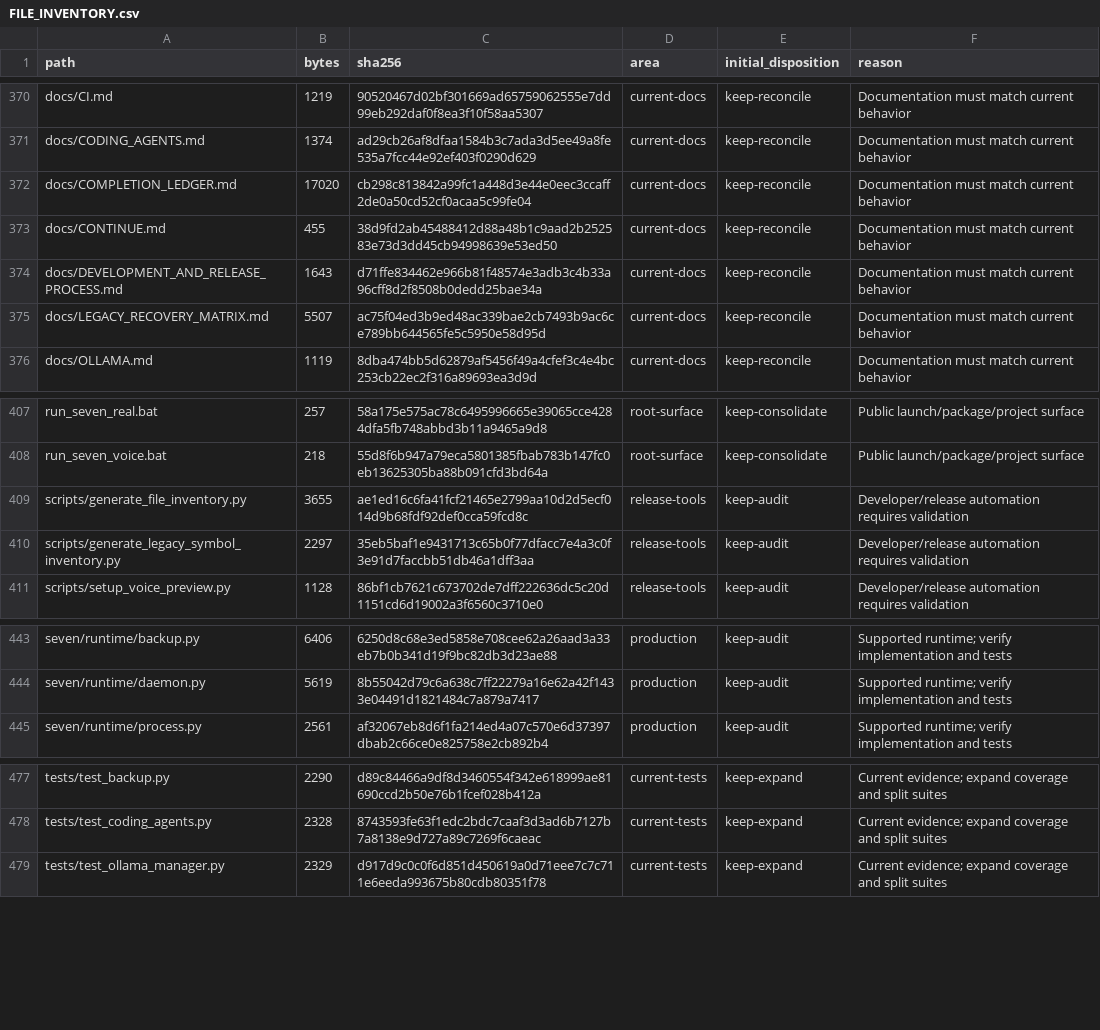
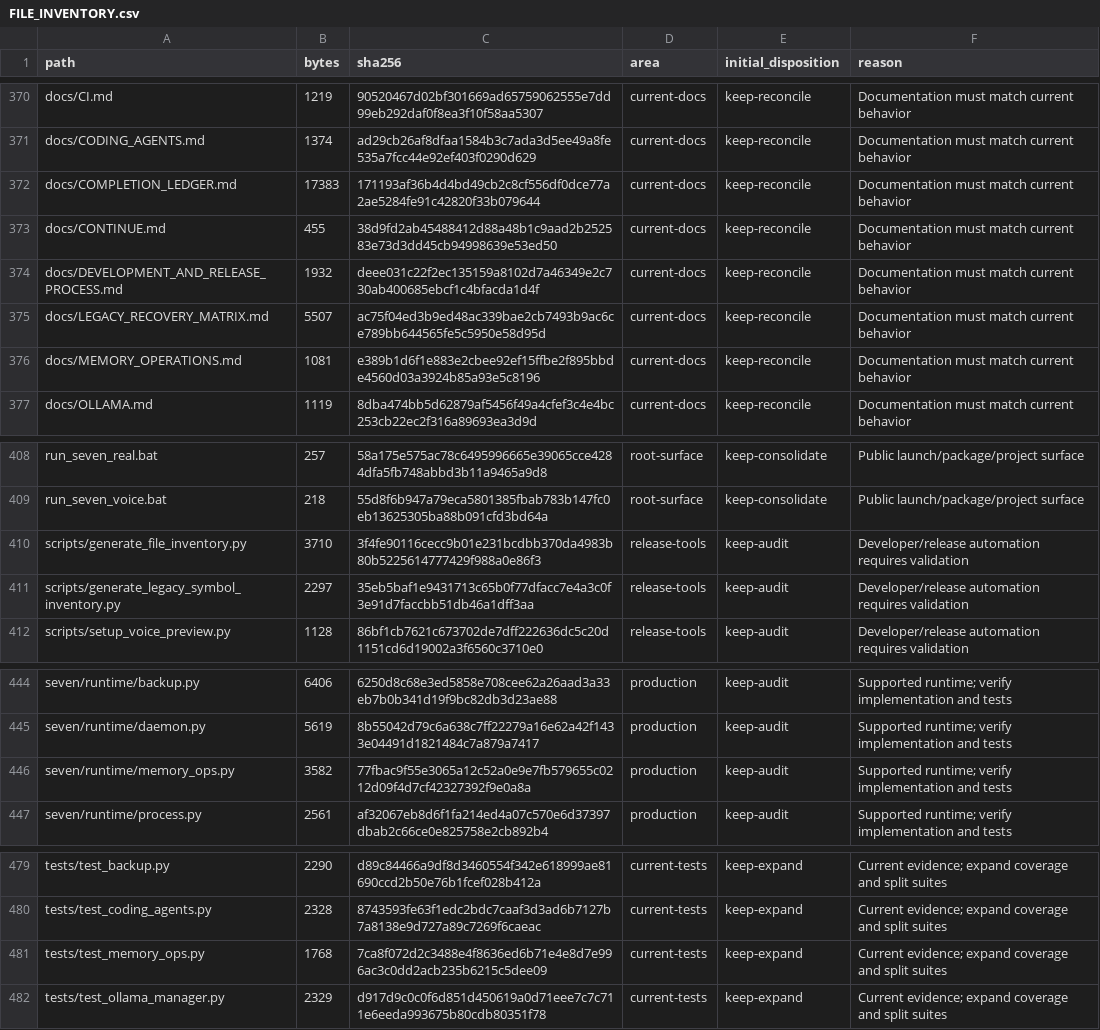
Before and after one commit to LoSkroefie/seven-ai, a CSV file: docs/FILE_INVENTORY.csv, drawn as a sheet; only a part is shown, gaps mark what is left out.

Commit message:
include new files in pre-commit inventory

```diff
--- a/docs/FILE_INVENTORY.csv
+++ b/docs/FILE_INVENTORY.csv
@@ -371,6 +371,7 @@ docs/CI.md,1219,90520467d02bf301669ad65759062555e7dd99eb292daf0f8ea3f10f58aa5307
 docs/CODING_AGENTS.md,1374,ad29cb26af8dfaa1584b3c7ada3d5ee49a8fe535a7fcc44e92ef403f0290d629,current-docs,keep-reconcile,Documentation must match current behavior
-docs/COMPLETION_LEDGER.md,17020,cb298c813842a99fc1a448d3e44e0eec3ccaff2de0a50cd52cf0acaa5c99fe04,current-docs,keep-reconcile,Documentation must match current behavior
+docs/COMPLETION_LEDGER.md,17383,171193af36b4d4bd49cb2c8cf556df0dce77a2ae5284fe91c42820f33b079644,current-docs,keep-reconcile,Documentation must match current behavior
 docs/CONTINUE.md,455,38d9fd2ab45488412d88a48b1c9aad2b252583e73d3dd45cb94998639e53ed50,current-docs,keep-reconcile,Documentation must match current behavior
-docs/DEVELOPMENT_AND_RELEASE_PROCESS.md,1643,d71ffe834462e966b81f48574e3adb3c4b33a96cff8d2f8508b0dedd25bae34a,current-docs,keep-reconcile,Documentation must match current behavior
+docs/DEVELOPMENT_AND_RELEASE_PROCESS.md,1932,deee031c22f2ec135159a8102d7a46349e2c730ab400685ebcf1c4bfacda1d4f,current-docs,keep-reconcile,Documentation must match current behavior
 docs/LEGACY_RECOVERY_MATRIX.md,5507,ac75f04ed3b9ed48ac339bae2cb7493b9ac6ce789bb644565fe5c5950e58d95d,current-docs,keep-reconcile,Documentation must match current behavior
+docs/MEMORY_OPERATIONS.md,1081,e389b1d6f1e883e2cbee92ef15ffbe2f895bbde4560d03a3924b85a93e5c8196,current-docs,keep-reconcile,Documentation must match current behavior
 docs/OLLAMA.md,1119,8dba474bb5d62879af5456f49a4cfef3c4e4bc253cb22ec2f316a89693ea3d9d,current-docs,keep-reconcile,Documentation must match current behavior
@@ -408,3 +409,3 @@ run_seven_real.bat,257,58a175e575ac78c6495996665e39065cce4284dfa5fb748abbd3b11a9
 run_seven_voice.bat,218,55d8f6b947a79eca5801385fbab783b147fc0eb13625305ba88b091cfd3bd64a,root-surface,keep-consolidate,Public launch/package/project surface
-scripts/generate_file_inventory.py,3655,ae1ed16c6fa41fcf21465e2799aa10d2d5ecf014d9b68fdf92def0cca59fcd8c,release-tools,keep-audit,Developer/release automation requires validation
+scripts/generate_file_inventory.py,3710,3f4fe90116cecc9b01e231bcdbb370da4983b80b5225614777429f988a0e86f3,release-tools,keep-audit,Developer/release automation requires validation
 scripts/generate_legacy_symbol_inventory.py,2297,35eb5baf1e9431713c65b0f77dfacc7e4a3c0f3e91d7faccbb51db46a1dff3aa,release-tools,keep-audit,Developer/release automation requires validation
@@ -444,2 +445,3 @@ seven/runtime/backup.py,6406,6250d8c68e3ed5858e708cee62a26aad3a33eb7b0b341d19f9b
 seven/runtime/daemon.py,5619,8b55042d79c6a638c7ff22279a16e62a42f1433e04491d1821484c7a879a7417,production,keep-audit,Supported runtime; verify implementation and tests
+seven/runtime/memory_ops.py,3582,77fbac9f55e3065a12c52a0e9e7fb579655c0212d09f4d7cf42327392f9e0a8a,production,keep-audit,Supported runtime; verify implementation and tests
 seven/runtime/process.py,2561,af32067eb8d6f1fa214ed4a07c570e6d37397dbab2c66ce0e825758e2cb892b4,production,keep-audit,Supported runtime; verify implementation and tests
@@ -478,2 +480,3 @@ tests/test_backup.py,2290,d89c84466a9df8d3460554f342e618999ae81690ccd2b50e76b1fc
 tests/test_coding_agents.py,2328,8743593fe63f1edc2bdc7caaf3d3ad6b7127b7a8138e9d727a89c7269f6caeac,current-tests,keep-expand,Current evidence; expand coverage and split suites
+tests/test_memory_ops.py,1768,7ca8f072d2c3488e4f8636ed6b71e4e8d7e996ac3c0dd2acb235b6215c5dee09,current-tests,keep-expand,Current evidence; expand coverage and split suites
 tests/test_ollama_manager.py,2329,d917d9c0c0f6d851d450619a0d71eee7c7c711e6eeda993675b80cdb80351f78,current-tests,keep-expand,Current evidence; expand coverage and split suites
```
Also changed, not shown: 3 other files.
